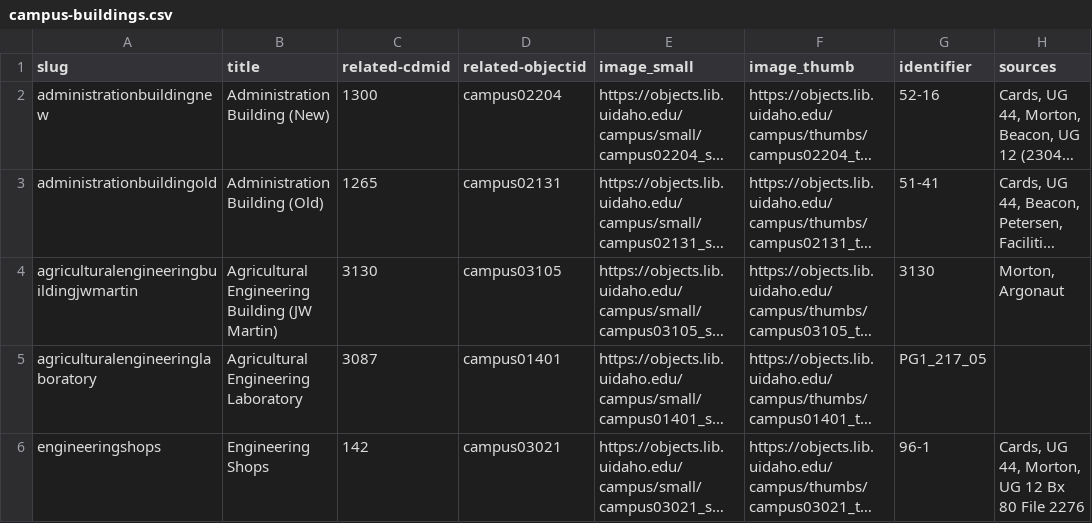
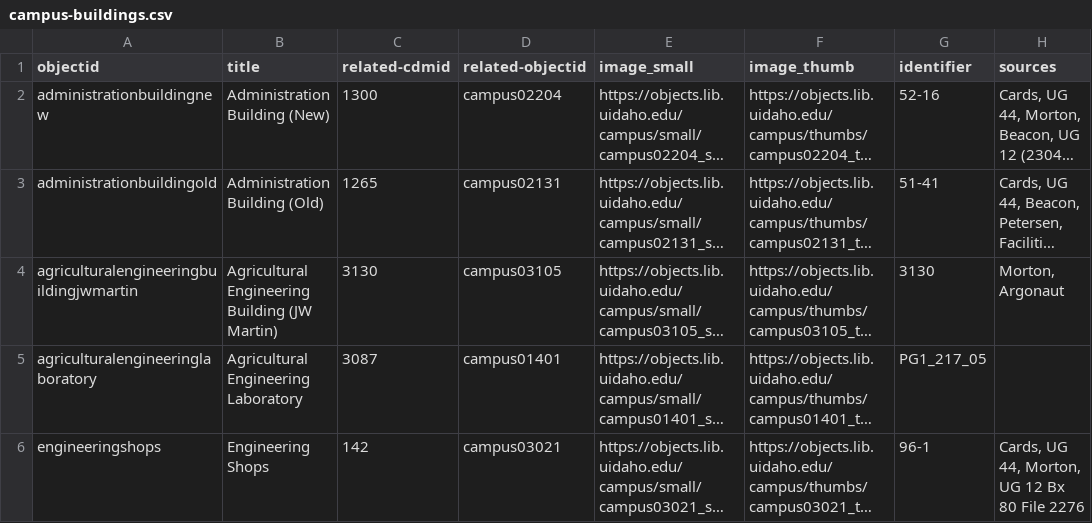
Before and after one commit to thecdil/campus_source, a CSV file: _data/campus-buildings.csv, drawn as a sheet; only a part is shown; long unchanged cells end in …; the diff names each change by its address in the sheet, - before the commit and + after, or states it on an @@ line.

Commit message:
change slug to objectid

```diff
--- a/_data/campus-buildings.csv
+++ b/_data/campus-buildings.csv
-A1: slug
+A1: objectid
```
Also changed, not shown: 3 other files.
